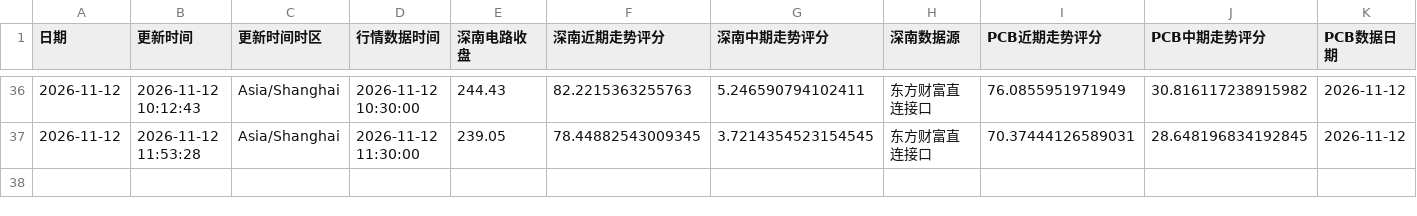
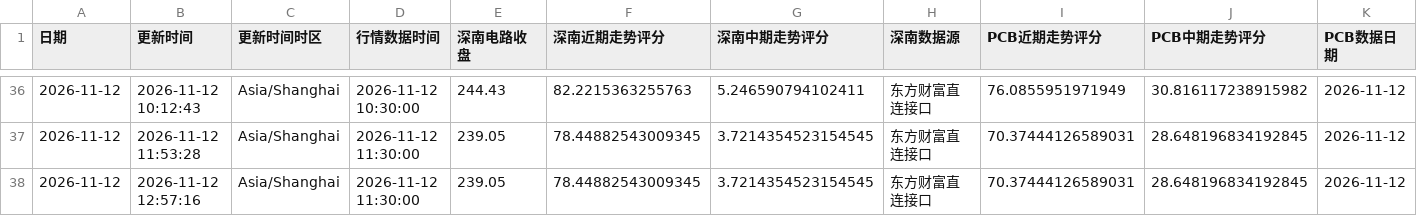
Before and after one commit to yuxzhang1987-maker/shennan-score-dashboard, a CSV file: data/hourly_history.csv, drawn as a sheet; only a part is shown, gaps mark what is left out; rows hold the shown columns only; the diff names each change by its address in the sheet, - before the commit and + after, or states it on an @@ line.

```diff
--- a/data/hourly_history.csv
+++ b/data/hourly_history.csv
+row 38: 2026-11-12 | 2026-11-12 12:57:16 | Asia/Shanghai | 2026-11-12 11:30:00 | 239.05 | 78.44882543009345 | 3.7214354523154545 | 东方财富直连接口 | 70.37444126589031 | 28.648196834192845 | 2026-11-12
```
Also changed, not shown: data/history.csv, data/quant_factor_history.csv, 1 other file.
